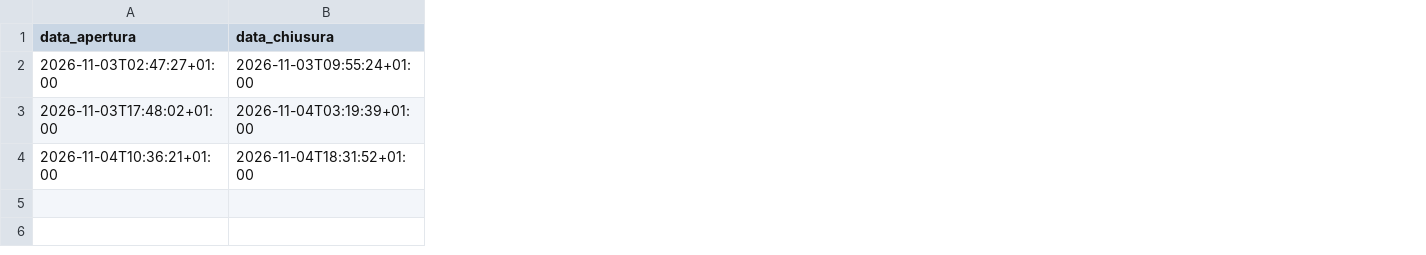
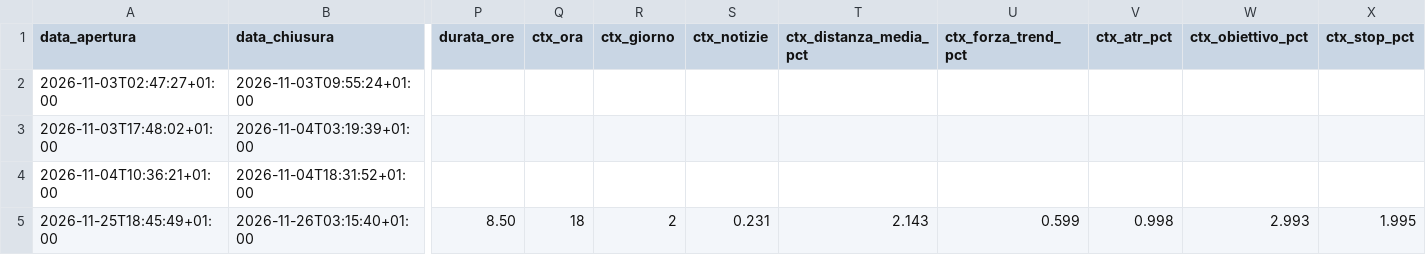
Before and after one commit to Van3d-max/sol-sentinel-, a CSV file: operazioni_veloce.csv, drawn as a sheet; only a part is shown, gaps mark what is left out; rows hold the shown columns only; the diff names each change by its address in the sheet, - before the commit and + after, or states it on an @@ line.

```diff
--- a/operazioni_veloce.csv
+++ b/operazioni_veloce.csv
+column P (durata_ore), empty
+column Q (ctx_ora), empty
+column R (ctx_giorno), empty
+column S (ctx_notizie), empty
+column T (ctx_distanza_media_pct), empty
+column U (ctx_forza_trend_pct), empty
+column V (ctx_atr_pct), empty
+column W (ctx_obiettivo_pct), empty
+column X (ctx_stop_pct), empty
+row 5: 2026-11-25T18:45:49+01:00 | 2026-11-26T03:15:40+01:00 | 8.50 | 18 | 2 | 0.231 | 2.143 | 0.599 | 0.998 | 2.993 | 1.995
```
Also changed, not shown: decisioni_btc_veloce.csv, decisioni_eth_veloce.csv, 11 other files.
